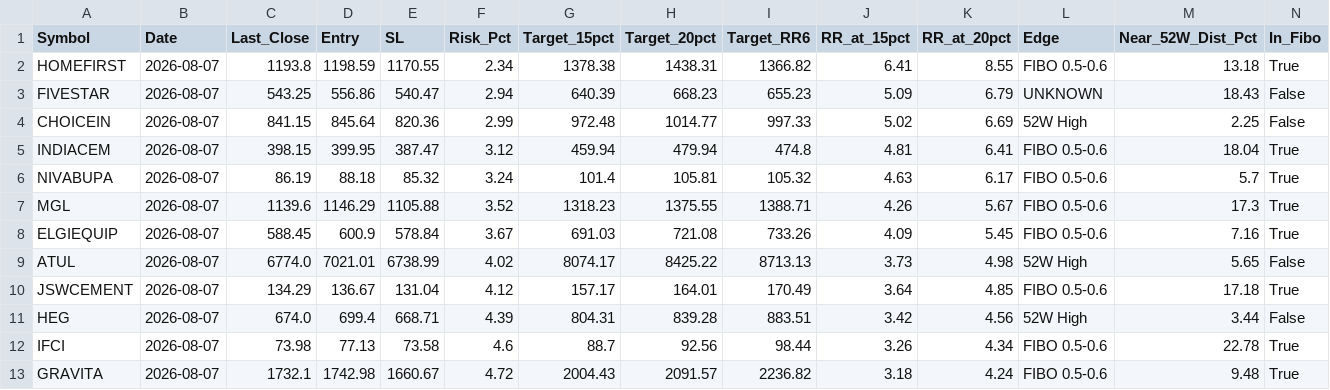
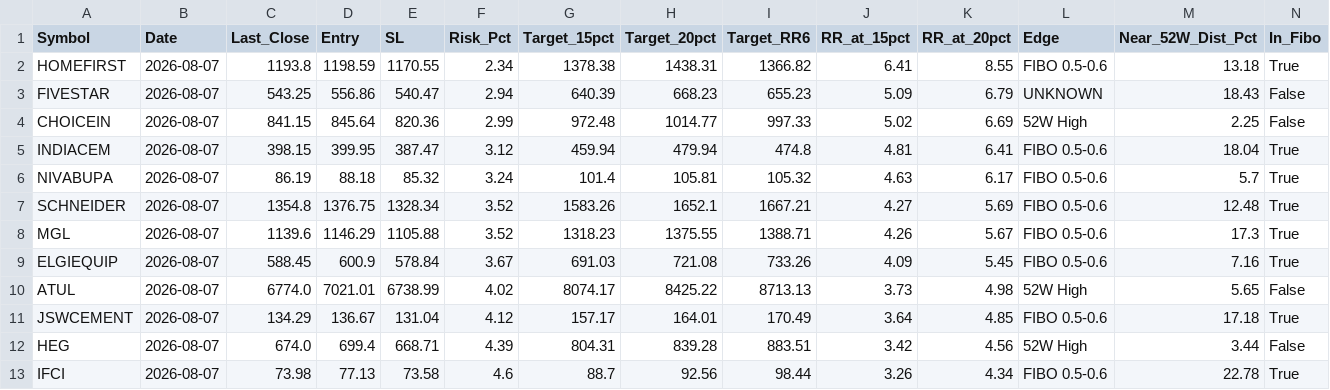
Before and after one commit to atikhalde/Momentum_swing, a CSV file: results/scanner/latest_scan.csv, drawn as a sheet; only a part is shown; the shorter side is filled out with more unchanged rows; rows hold the shown columns only; the diff names each change by its address in the sheet, - before the commit and + after, or states it on an @@ line.

```diff
--- a/results/scanner/latest_scan.csv
+++ b/results/scanner/latest_scan.csv
+row 7: SCHNEIDER | 2026-08-07 | 1354.8 | 1376.75 | 1328.34 | 3.52 | 1583.26 | 1652.1 | 1667.21 | 4.27 | 5.69 | FIBO 0.5-0.6 | 12.48 | True
```
Also changed, not shown: 3 other files.
